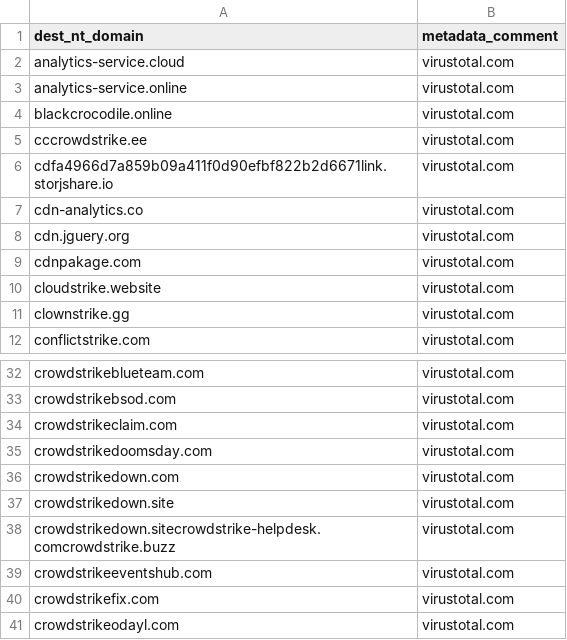
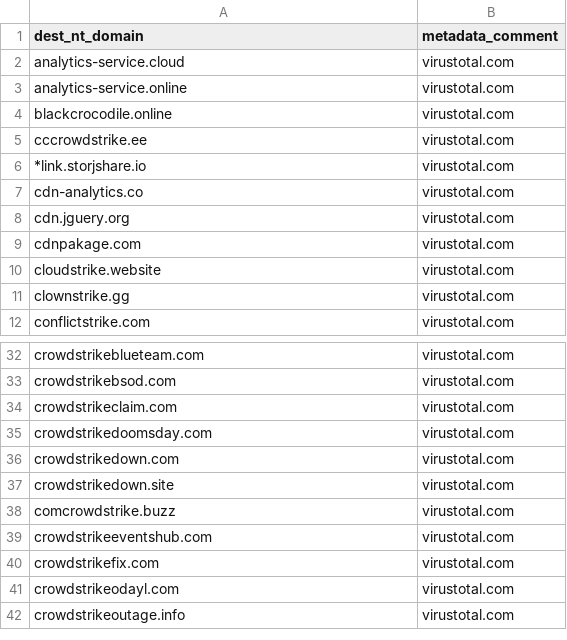
Before and after one commit to mthcht/Purpleteam, a CSV file: Detection/Threat Hunting/CROWDSTRIKE_BSOD_scams/IOCS/suspicious_domains.csv, drawn as a sheet; only a part is shown, gaps mark what is left out; the shorter side is filled out with more unchanged rows.

Commit message:
Update suspicious_domains.csv

```diff
--- a/Detection/Threat Hunting/CROWDSTRIKE_BSOD_scams/IOCS/suspicious_domains.csv
+++ b/Detection/Threat Hunting/CROWDSTRIKE_BSOD_scams/IOCS/suspicious_domains.csv
@@ -5,3 +5,3 @@ blackcrocodile.online,virustotal.com
 cccrowdstrike.ee,virustotal.com
-cdfa4966d7a859b09a411f0d90efbf822b2d6671link.storjshare.io,virustotal.com
+*link.storjshare.io,virustotal.com
 cdn-analytics.co,virustotal.com
@@ -37,3 +37,3 @@ crowdstrikedown.com,virustotal.com
 crowdstrikedown.site,virustotal.com
-crowdstrikedown.sitecrowdstrike-helpdesk.comcrowdstrike.buzz,virustotal.com
+comcrowdstrike.buzz,virustotal.com
 crowdstrikeeventshub.com,virustotal.com
```
